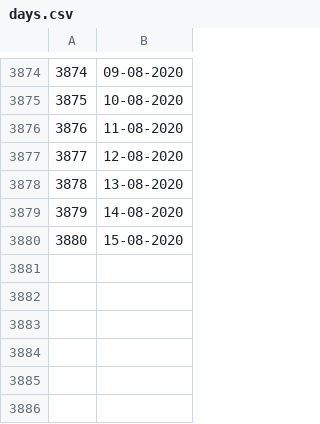
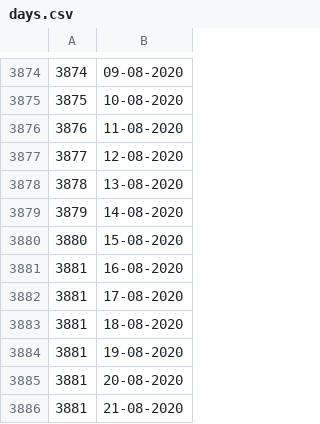
Before and after one commit to SMATEO49/predictable-api, a CSV file: data/days.csv, drawn as a sheet; only a part is shown, gaps mark what is left out; the diff names each change by its address in the sheet, - before the commit and + after, or states it on an @@ line.

```diff
--- a/data/days.csv
+++ b/data/days.csv
+row 3881: 3881 | 16-08-2020
+row 3882: 3881 | 17-08-2020
+row 3883: 3881 | 18-08-2020
+row 3884: 3881 | 19-08-2020
+row 3885: 3881 | 20-08-2020
+row 3886: 3881 | 21-08-2020
```
Also changed, not shown: data/bitcoin.csv, 5 other files.
